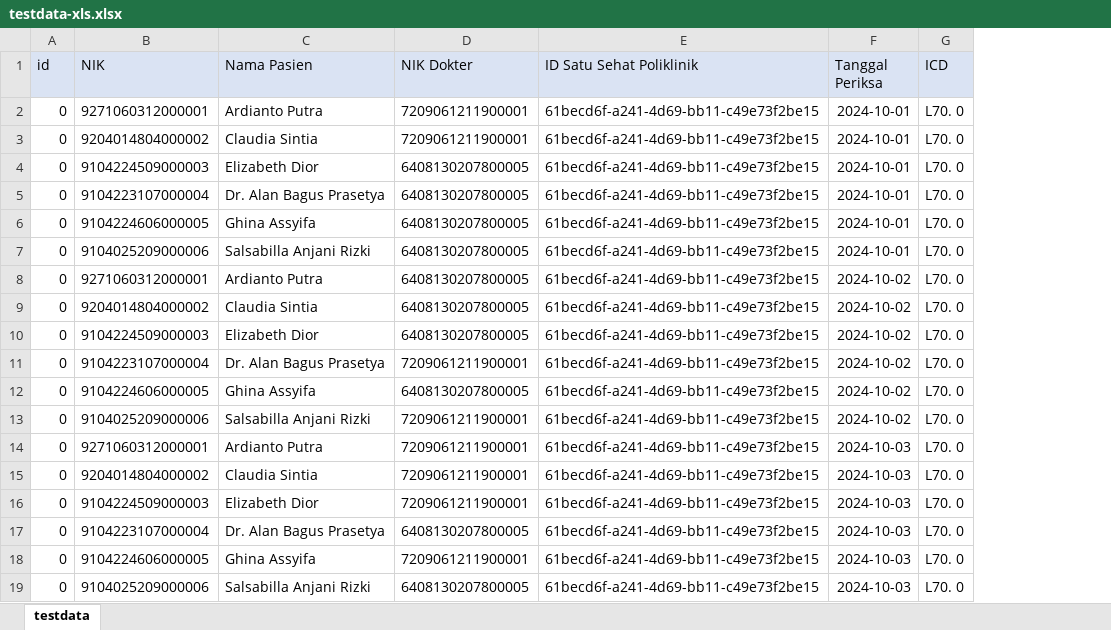
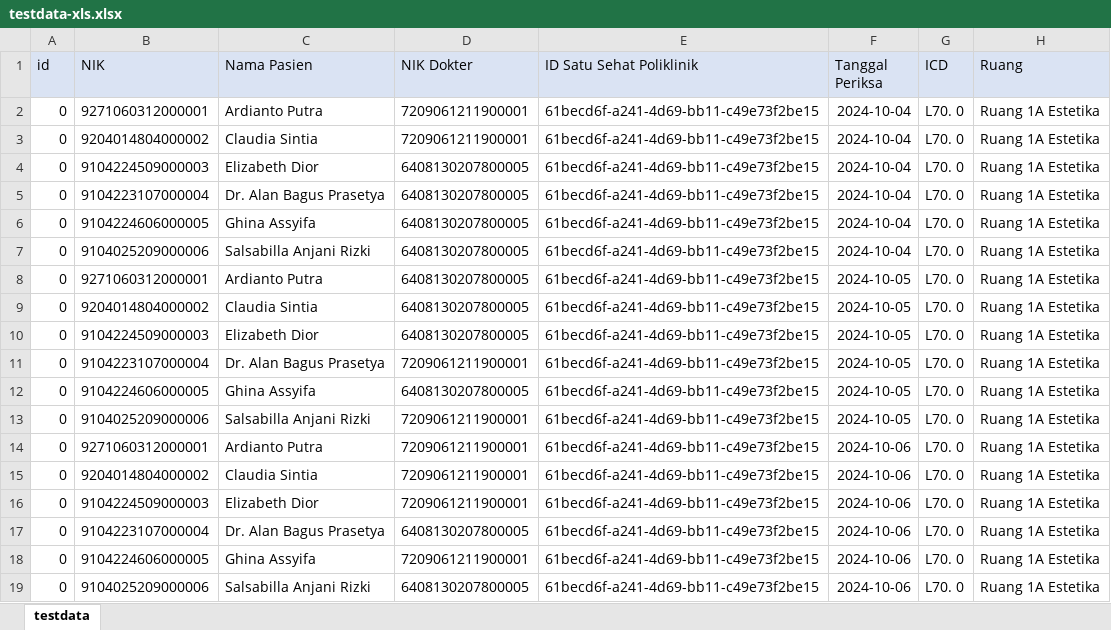
Before and after one commit to sukipri/NATLIB-CL1, an Excel workbook: DRAFT/testdata-xls.xlsx, sheet testdata, drawn as a sheet; values as stored, in another font and other column widths than the file's, no borders; the diff names each change by its address in the sheet, - before the commit and + after, or states it on an @@ line.

```diff
--- a/DRAFT/testdata-xls.xlsx (sheet testdata)
+++ b/DRAFT/testdata-xls.xlsx (sheet testdata)
+column H (Ruang), rows 2-19: all Ruang 1A Estetika
-F2:F7 (Tanggal Periksa): 2024-10-01
+F2:F7 (Tanggal Periksa): 2024-10-04
-F8:F13 (Tanggal Periksa): 2024-10-02
+F8:F13 (Tanggal Periksa): 2024-10-05
-F14:F19 (Tanggal Periksa): 2024-10-03
+F14:F19 (Tanggal Periksa): 2024-10-06
```
Also changed, not shown: 5 other files.
